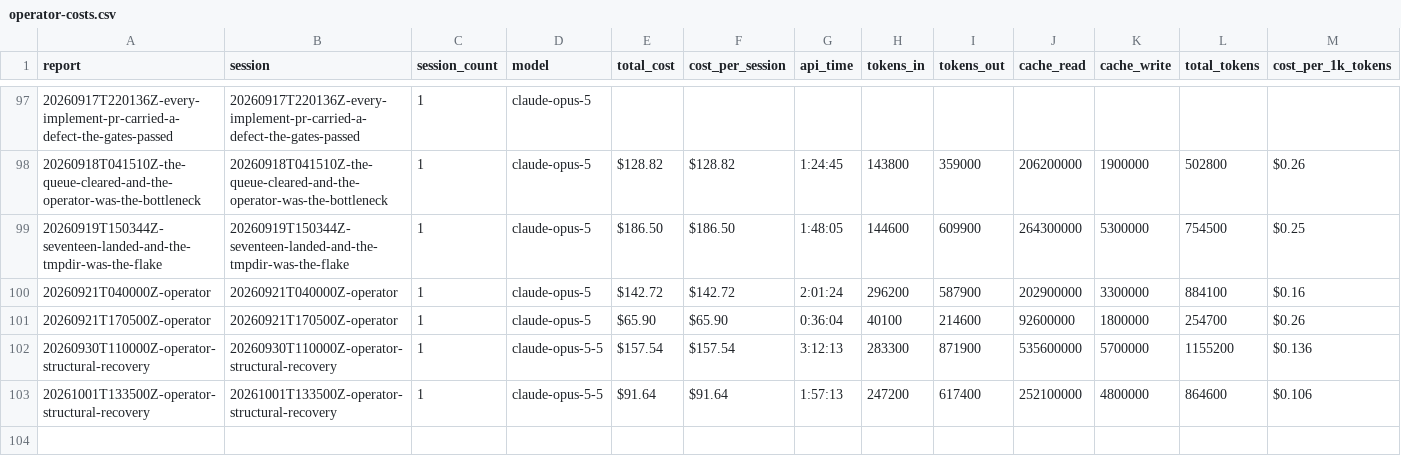
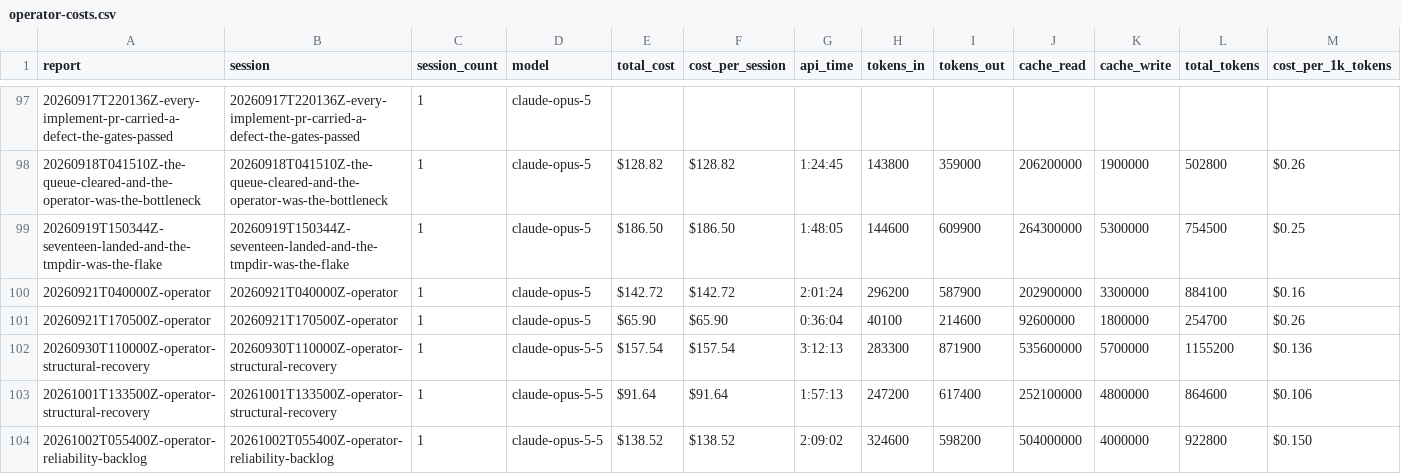
Before and after one commit to cbrenner04/jarvis, a CSV file: reports/operator-costs.csv, drawn as a sheet; only a part is shown, gaps mark what is left out; rows hold the shown columns only; the diff names each change by its address in the sheet, - before the commit and + after, or states it on an @@ line.

```diff
--- a/reports/operator-costs.csv
+++ b/reports/operator-costs.csv
+row 104: 20261002T055400Z-operator-reliability-backlog | 20261002T055400Z-operator-reliability-backlog | 1 | claude-opus-5-5 | $138.52 | $138.52 | 2:09:02 | 324600 | 598200 | 504000000 | 4000000 | 922800 | $0.150
```
Also changed, not shown: reports/efficiency.csv, reports/operator-outcomes.csv, 7 other files.
